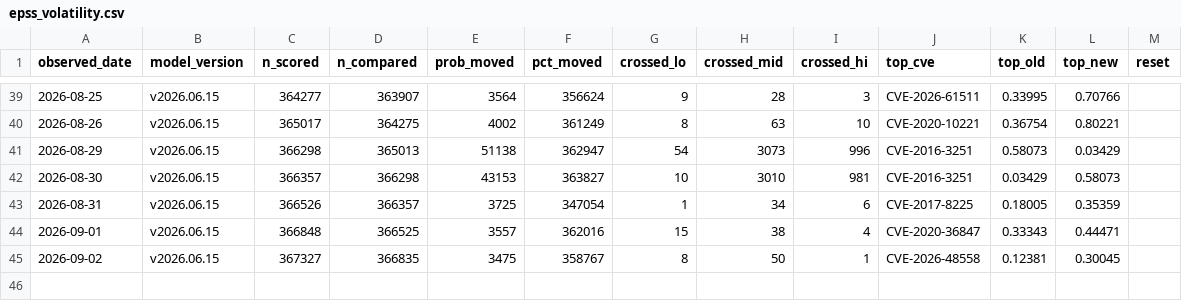
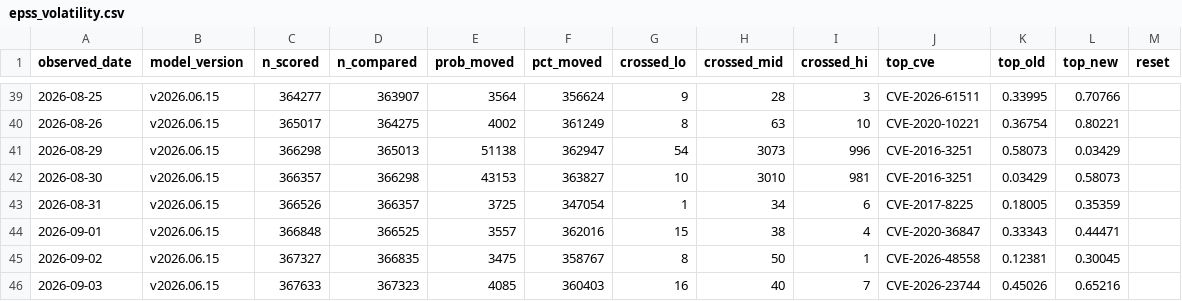
Before and after one commit to Devko/CyberMon, a CSV file: site/data/history/epss_volatility.csv, drawn as a sheet; only a part is shown, gaps mark what is left out.

Commit message:
data: nightly refresh 2026-09-04 [skip ci]

```diff
--- a/site/data/history/epss_volatility.csv
+++ b/site/data/history/epss_volatility.csv
@@ -45 +45,2 @@ observed_date,model_version,n_scored,n_compared,prob_moved,pct_moved,crossed_lo,
 2026-09-02,v2026.06.15,367327,366835,3475,358767,8,50,1,CVE-2026-48558,0.12381,0.30045,
+2026-09-03,v2026.06.15,367633,367323,4085,360403,16,40,7,CVE-2026-23744,0.45026,0.65216,
```
Also changed, not shown: site/data/history/botnet_c2.csv, site/data/history/nvd_backlog.csv, 36 other files.
